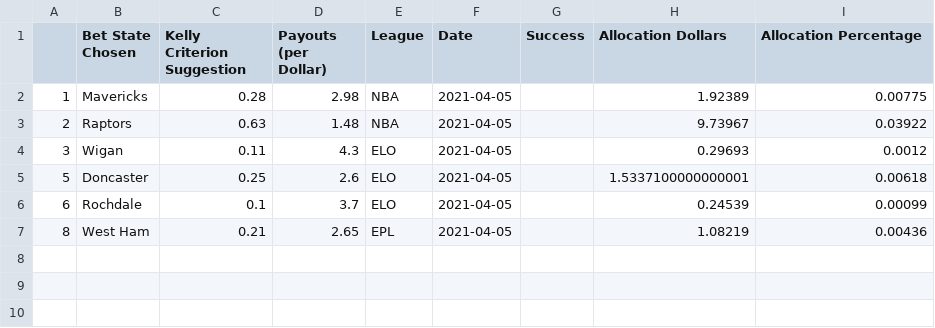
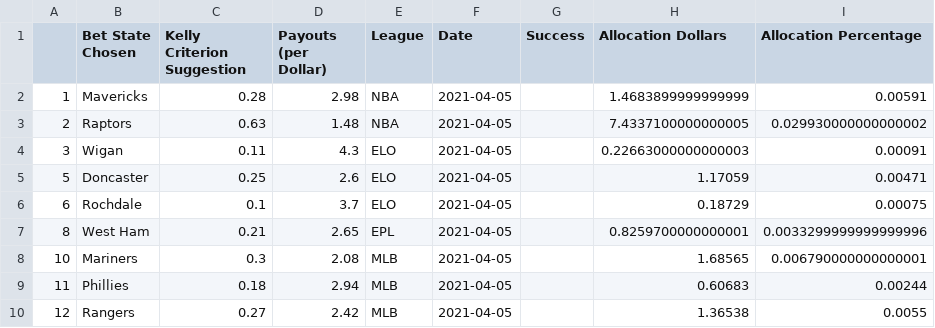
Before and after one commit to axz2000/sportsbook, a CSV file: masterScript/masterUpcoming.csv, drawn as a sheet.

```diff
--- a/masterScript/masterUpcoming.csv
+++ b/masterScript/masterUpcoming.csv
@@ -1,7 +1,10 @@
 ,Bet State Chosen,Kelly Criterion Suggestion,Payouts (per Dollar),League,Date,Success,Allocation Dollars,Allocation Percentage
-1,Mavericks,0.28,2.98,NBA,2021-04-05,,1.92389,0.00775
-2,Raptors,0.63,1.48,NBA,2021-04-05,,9.73967,0.03922
-3,Wigan,0.11,4.3,ELO,2021-04-05,,0.29693,0.0012
-5,Doncaster,0.25,2.6,ELO,2021-04-05,,1.5337100000000001,0.00618
-6,Rochdale,0.1,3.7,ELO,2021-04-05,,0.24539,0.00099
-8,West Ham,0.21,2.65,EPL,2021-04-05,,1.08219,0.00436
+1,Mavericks,0.28,2.98,NBA,2021-04-05,,1.4683899999999999,0.00591
+2,Raptors,0.63,1.48,NBA,2021-04-05,,7.4337100000000005,0.029930000000000002
+3,Wigan,0.11,4.3,ELO,2021-04-05,,0.22663000000000003,0.00091
+5,Doncaster,0.25,2.6,ELO,2021-04-05,,1.17059,0.00471
+6,Rochdale,0.1,3.7,ELO,2021-04-05,,0.18729,0.00075
+8,West Ham,0.21,2.65,EPL,2021-04-05,,0.8259700000000001,0.0033299999999999996
+10,Mariners,0.3,2.08,MLB,2021-04-05,,1.68565,0.006790000000000001
+11,Phillies,0.18,2.94,MLB,2021-04-05,,0.60683,0.00244
+12,Rangers,0.27,2.42,MLB,2021-04-05,,1.36538,0.0055
```
Also changed, not shown: masterScript/masterDaily.csv, masterScript/masterPush.csv, 3 other files.
